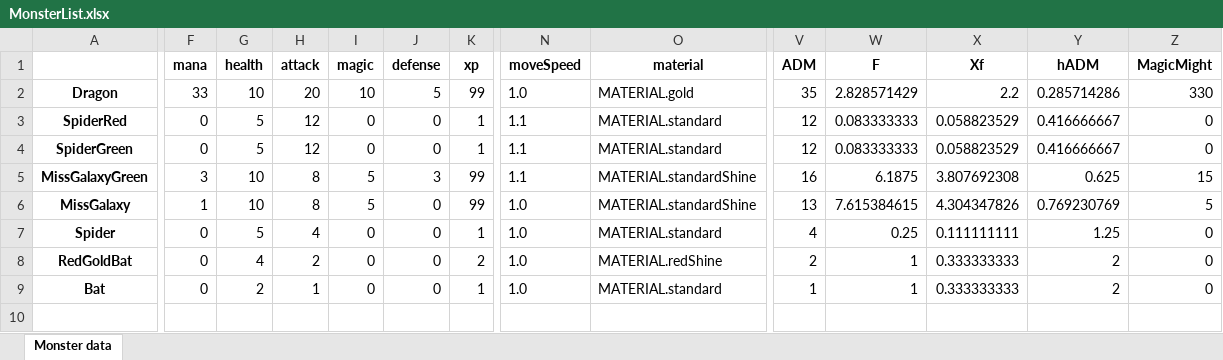
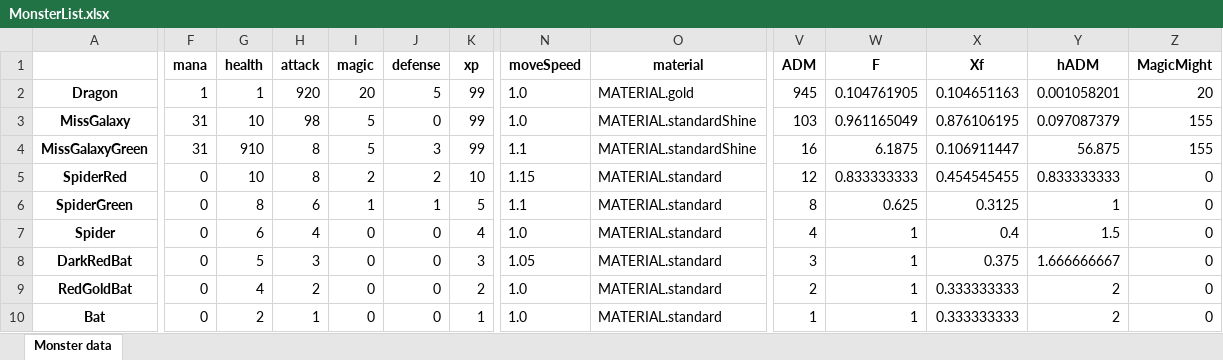
Before and after one commit to lovroselic/HauntingTheHauntessa, an Excel workbook: Code/Python/MonsterList.xlsx, sheet Monster data, drawn as a sheet; only a part is shown, gaps mark what is left out; values as stored, in another font and other column widths than the file's, no borders; removed rows and columns are numbered as before the commit, all else as after; rows hold the shown columns only; the diff covers the shown part only; the diff names each change by its address in the sheet, - before the commit and + after, or states it on an @@ line.

```diff
--- a/Code/Python/MonsterList.xlsx (sheet Monster data)
+++ b/Code/Python/MonsterList.xlsx (sheet Monster data)
-F2 (mana): 33
+F2 (mana): 1
-G2 (health): 10
+G2 (health): 1
-H2 (attack): 20
+H2 (attack): 920
-I2 (magic): 10
+I2 (magic): 20
-V2 (ADM): 35
+V2 (ADM): 945
-W2 (F): 2.828571429
+W2 (F): 0.104761905
-X2 (Xf): 2.2
+X2 (Xf): 0.104651163
-Y2 (hADM): 0.285714286
+Y2 (hADM): 0.001058201
-Z2 (MagicMight): 330
+Z2 (MagicMight): 20
+row 3: MissGalaxy | 31 | 10 | 98 | 5 | 0 | 99 | 1.0 | MATERIAL.standardShine | 103 | 0.961165049 | 0.876106195 | 0.097087379 | 155
+row 4: MissGalaxyGreen | 31 | 910 | 8 | 5 | 3 | 99 | 1.1 | MATERIAL.standardShine | 16 | 6.1875 | 0.106911447 | 56.875 | 155
-G5 (health): 5
+G5 (health): 10
-H5 (attack): 12
+H5 (attack): 8
-I5 (magic): 0
+I5 (magic): 2
-J5 (defense): 0
+J5 (defense): 2
-K5 (xp): 1
+K5 (xp): 10
-N5 (moveSpeed): 1.1
+N5 (moveSpeed): 1.15
-W5 (F): 0.083333333
+W5 (F): 0.833333333
-X5 (Xf): 0.058823529
+X5 (Xf): 0.454545455
-Y5 (hADM): 0.416666667
+Y5 (hADM): 0.833333333
-G6 (health): 5
+G6 (health): 8
-H6 (attack): 12
+H6 (attack): 6
-I6 (magic): 0
+I6 (magic): 1
-J6 (defense): 0
+J6 (defense): 1
-K6 (xp): 1
+K6 (xp): 5
-V6 (ADM): 12
+V6 (ADM): 8
-W6 (F): 0.083333333
+W6 (F): 0.625
-X6 (Xf): 0.058823529
+X6 (Xf): 0.3125
-Y6 (hADM): 0.416666667
+Y6 (hADM): 1
-row 5: MissGalaxyGreen | 3 | 10 | 8 | 5 | 3 | 99 | 1.1 | MATERIAL.standardShine | 16 | 6.1875 | 3.807692308 | 0.625 | 15
-row 6: MissGalaxy | 1 | 10 | 8 | 5 | 0 | 99 | 1.0 | MATERIAL.standardShine | 13 | 7.615384615 | 4.304347826 | 0.769230769 | 5
-G7 (health): 5
+G7 (health): 6
-K7 (xp): 1
+K7 (xp): 4
-W7 (F): 0.25
+W7 (F): 1
-X7 (Xf): 0.111111111
+X7 (Xf): 0.4
-Y7 (hADM): 1.25
+Y7 (hADM): 1.5
+row 8: DarkRedBat | 0 | 5 | 3 | 0 | 0 | 3 | 1.05 | MATERIAL.standard | 3 | 1 | 0.375 | 1.666666667 | 0
-O9 (material): MATERIAL.redShine
+O9 (material): MATERIAL.standard
```
Also changed, not shown: 1 edited cell elsewhere in this sheet, 24 other files.
